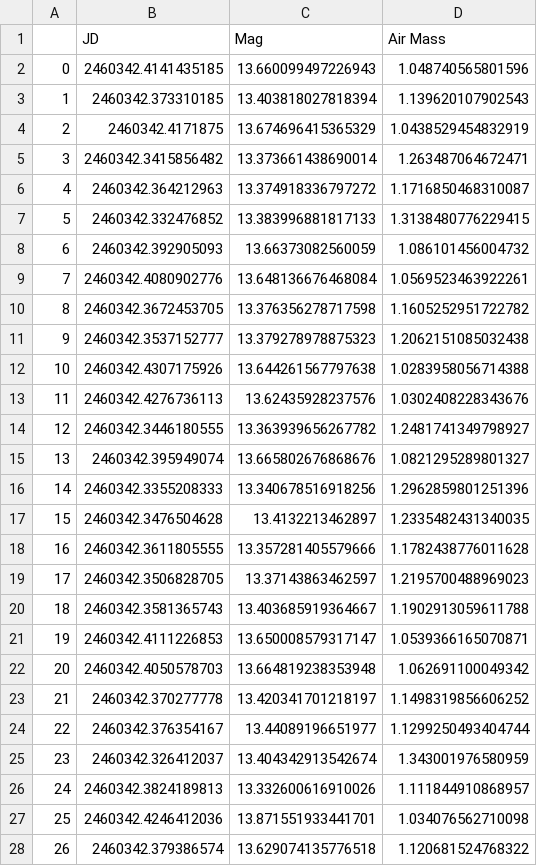
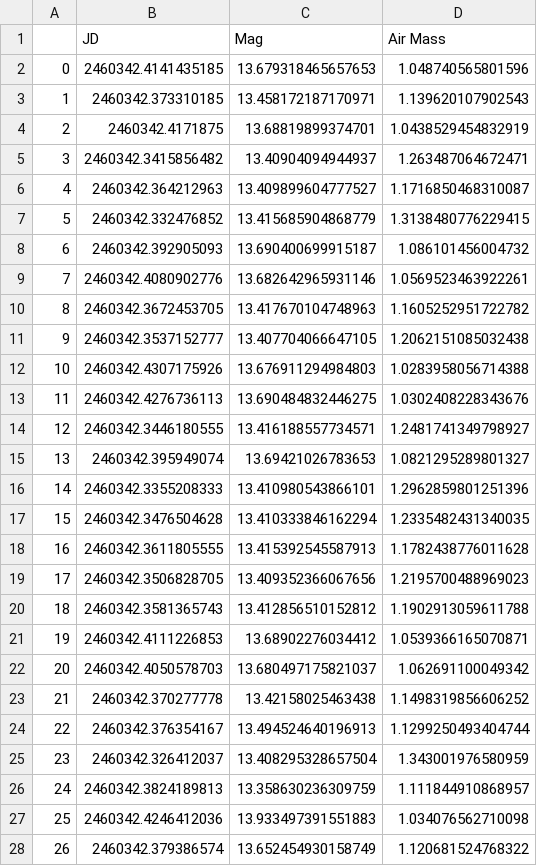
Before and after one commit to lewismcnish/Astronomy, a CSV file: Year_3/airmass/G/cal_star_4_G_airmass.csv, drawn as a sheet; only a part is shown; the diff covers the shown part only.

```diff
--- a/Year_3/airmass/G/cal_star_4_G_airmass.csv
+++ b/Year_3/airmass/G/cal_star_4_G_airmass.csv
@@ -1,28 +1,28 @@
 ,JD,Mag,Air Mass
-0,2460342.4141435185,13.660099497226943,1.048740565801596
-1,2460342.373310185,13.403818027818394,1.139620107902543
-2,2460342.4171875,13.674696415365329,1.0438529454832919
-3,2460342.3415856482,13.373661438690014,1.263487064672471
-4,2460342.364212963,13.374918336797272,1.1716850468310087
-5,2460342.332476852,13.383996881817133,1.3138480776229415
-6,2460342.392905093,13.66373082560059,1.086101456004732
-7,2460342.4080902776,13.648136676468084,1.0569523463922261
-8,2460342.3672453705,13.376356278717598,1.1605252951722782
-9,2460342.3537152777,13.379278978875323,1.2062151085032438
-10,2460342.4307175926,13.644261567797638,1.0283958056714388
-11,2460342.4276736113,13.62435928237576,1.0302408228343676
-12,2460342.3446180555,13.363939656267782,1.2481741349798927
-13,2460342.395949074,13.665802676868676,1.0821295289801327
-14,2460342.3355208333,13.340678516918256,1.2962859801251396
-15,2460342.3476504628,13.4132213462897,1.2335482431340035
-16,2460342.3611805555,13.357281405579666,1.1782438776011628
-17,2460342.3506828705,13.37143863462597,1.2195700488969023
-18,2460342.3581365743,13.403685919364667,1.1902913059611788
-19,2460342.4111226853,13.650008579317147,1.0539366165070871
-20,2460342.4050578703,13.664819238353948,1.062691100049342
-21,2460342.370277778,13.420341701218197,1.1498319856606252
-22,2460342.376354167,13.44089196651977,1.1299250493404744
-23,2460342.326412037,13.404342913542674,1.343001976580959
-24,2460342.3824189813,13.332600616910026,1.111844910868957
-25,2460342.4246412036,13.871551933441701,1.034076562710098
-26,2460342.379386574,13.629074135776518,1.120681524768322
+0,2460342.4141435185,13.679318465657653,1.048740565801596
+1,2460342.373310185,13.458172187170971,1.139620107902543
+2,2460342.4171875,13.68819899374701,1.0438529454832919
+3,2460342.3415856482,13.40904094944937,1.263487064672471
+4,2460342.364212963,13.409899604777527,1.1716850468310087
+5,2460342.332476852,13.415685904868779,1.3138480776229415
+6,2460342.392905093,13.690400699915187,1.086101456004732
+7,2460342.4080902776,13.682642965931146,1.0569523463922261
+8,2460342.3672453705,13.417670104748963,1.1605252951722782
+9,2460342.3537152777,13.407704066647105,1.2062151085032438
+10,2460342.4307175926,13.676911294984803,1.0283958056714388
+11,2460342.4276736113,13.690484832446275,1.0302408228343676
+12,2460342.3446180555,13.416188557734571,1.2481741349798927
+13,2460342.395949074,13.69421026783653,1.0821295289801327
+14,2460342.3355208333,13.410980543866101,1.2962859801251396
+15,2460342.3476504628,13.410333846162294,1.2335482431340035
+16,2460342.3611805555,13.415392545587913,1.1782438776011628
+17,2460342.3506828705,13.409352366067656,1.2195700488969023
+18,2460342.3581365743,13.412856510152812,1.1902913059611788
+19,2460342.4111226853,13.68902276034412,1.0539366165070871
+20,2460342.4050578703,13.680497175821037,1.062691100049342
+21,2460342.370277778,13.42158025463438,1.1498319856606252
+22,2460342.376354167,13.494524640196913,1.1299250493404744
+23,2460342.326412037,13.408295328657504,1.343001976580959
+24,2460342.3824189813,13.358630236309759,1.111844910868957
+25,2460342.4246412036,13.933497391551883,1.034076562710098
+26,2460342.379386574,13.652454930158749,1.120681524768322
```
Also changed, not shown: 8 edited cells elsewhere in this file, Year_3/airmass/G/cal_star_2_G_airmass.csv, Year_3/airmass/G/cal_star_3_G_airmass.csv, 6 other files.
